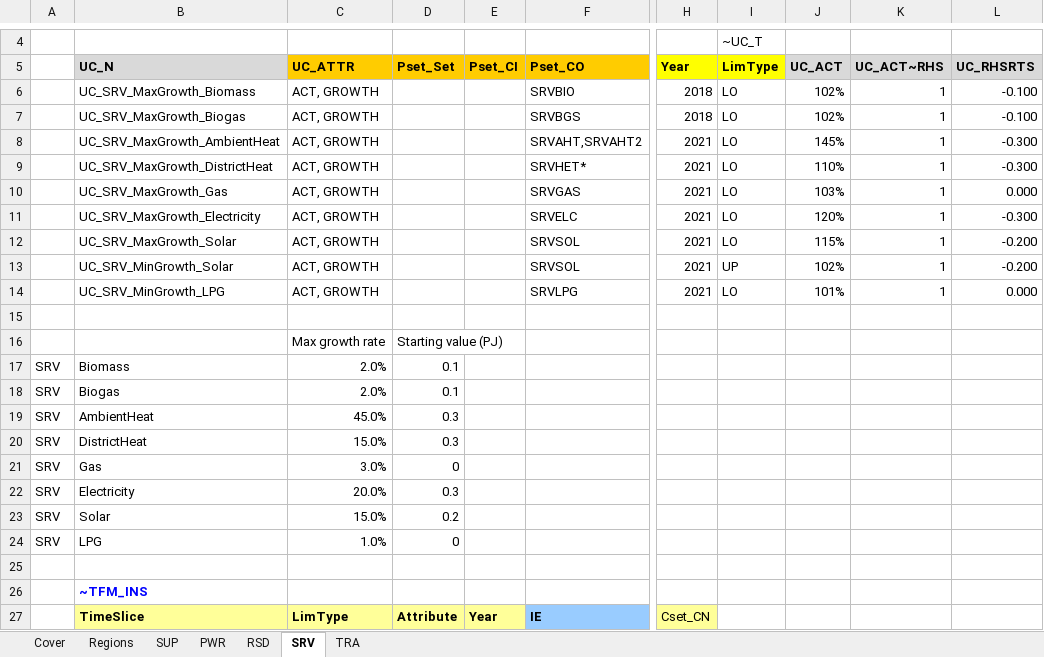
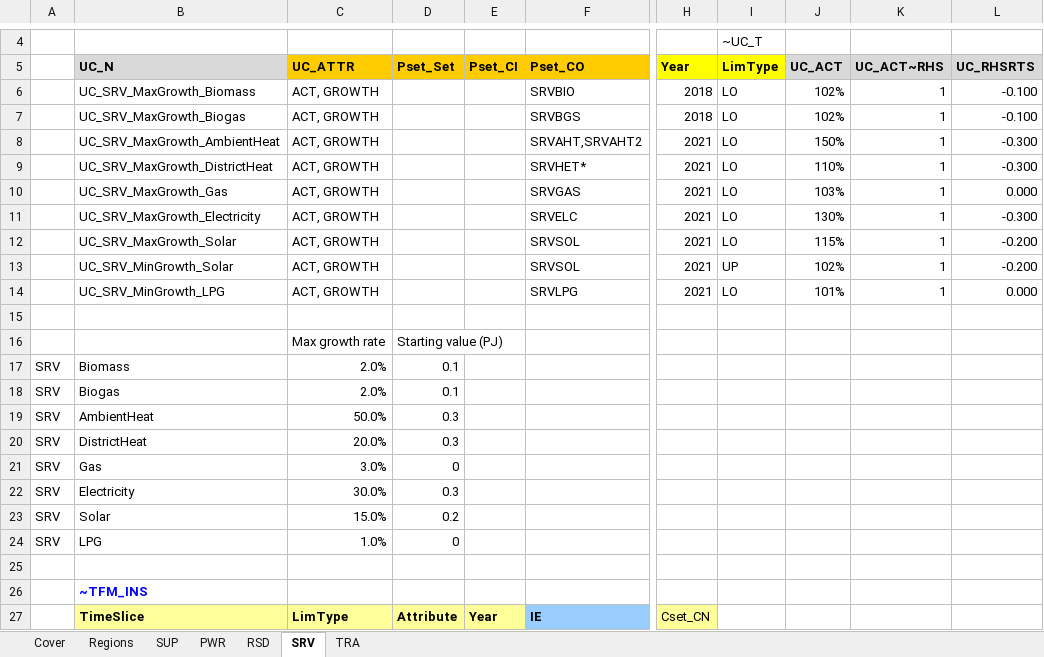
Before and after one commit to MaREI-EPMG/times-ireland-model, an Excel workbook: SuppXLS/Scen_B_SYS_MaxGrowthRates.xlsx, sheet SRV, drawn as a sheet; only a part is shown, gaps mark what is left out; values as stored, in another font and other column widths than the file's, no borders; the diff names each change by its address in the sheet, - before the commit and + after, or states it on an @@ line.

```diff
--- a/SuppXLS/Scen_B_SYS_MaxGrowthRates.xlsx (sheet SRV)
+++ b/SuppXLS/Scen_B_SYS_MaxGrowthRates.xlsx (sheet SRV)
-J8 (UC_ACT): 145%
+J8 (UC_ACT): 150%
-J11 (UC_ACT): 120%
+J11 (UC_ACT): 130%
-C19 (UC_ATTR): 45.0%
+C19 (UC_ATTR): 50.0%
-C20 (UC_ATTR): 15.0%
+C20 (UC_ATTR): 20.0%
-C22 (UC_ATTR): 20.0%
+C22 (UC_ATTR): 30.0%
```
Also changed, not shown: sheet RSD, SuppXLS/Scen_B_SYS_Additional_Assumptions.xlsx, SuppXLS/Scen_SYS_CarbonBudget_Sector.xlsx.
